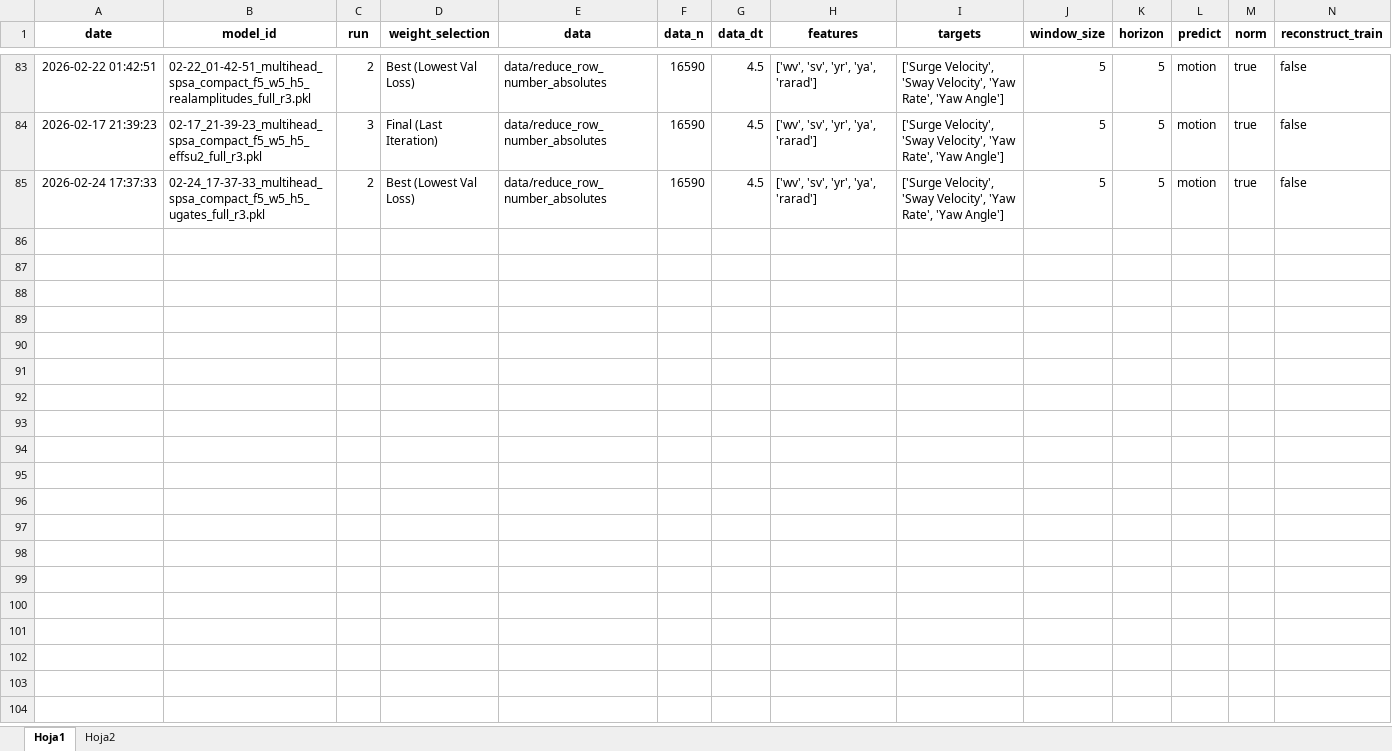
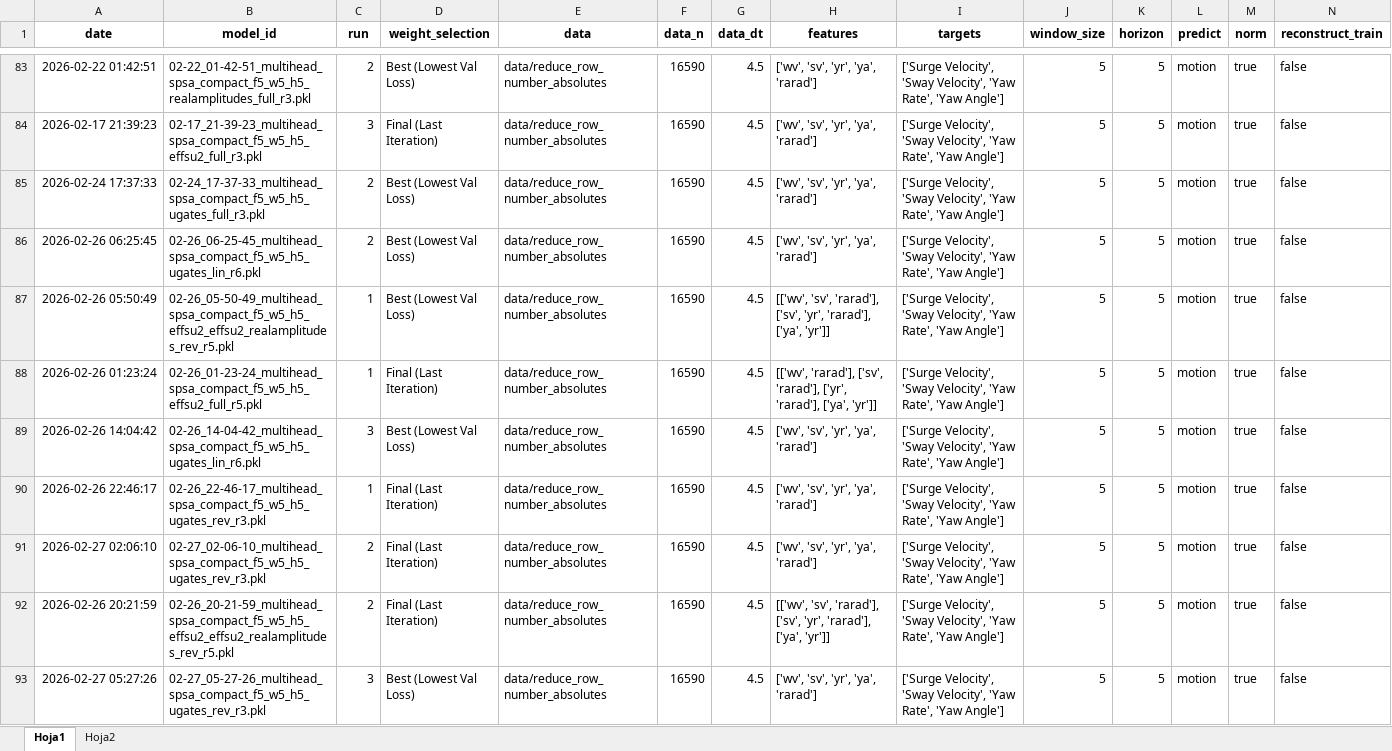
Before and after one commit to uxueballarinm/ship_qnn, an Excel workbook: logs/massive_topology_search/massive_topology_search.xlsx, sheet Hoja1, drawn as a sheet; only a part is shown, gaps mark what is left out; values as stored, in another font and other column widths than the file's, no borders; table styles not drawn; rows hold the shown columns only; the diff names each change by its address in the sheet, - before the commit and + after, or states it on an @@ line.

```diff
--- a/logs/massive_topology_search/massive_topology_search.xlsx (sheet Hoja1)
+++ b/logs/massive_topology_search/massive_topology_search.xlsx (sheet Hoja1)
+row 86: 2026-02-26 06:25:45 | 02-26_06-25-45_multihead_spsa_compact_f5_w5_h5_ugates_lin_r6.pkl | 2 | Best (Lowest Val Loss) | data/reduce_row_number_absolutes | 16590 | 4.5 | ['wv', 'sv', 'yr', 'ya', 'rarad'] | ['Surge Velocity', 'Sway Velocity', 'Yaw Rate', 'Yaw Angle'] | 5 | 5 | motion | true | false
+row 87: 2026-02-26 05:50:49 | 02-26_05-50-49_multihead_spsa_compact_f5_w5_h5_effsu2_effsu2_realamplitudes_rev_r5.pkl | 1 | Best (Lowest Val Loss) | data/reduce_row_number_absolutes | 16590 | 4.5 | [['wv', 'sv', 'rarad'], ['sv', 'yr', 'rarad'], ['ya', 'yr']] | ['Surge Velocity', 'Sway Velocity', 'Yaw Rate', 'Yaw Angle'] | 5 | 5 | motion | true | false
+row 88: 2026-02-26 01:23:24 | 02-26_01-23-24_multihead_spsa_compact_f5_w5_h5_effsu2_full_r5.pkl | 1 | Final (Last Iteration) | data/reduce_row_number_absolutes | 16590 | 4.5 | [['wv', 'rarad'], ['sv', 'rarad'], ['yr', 'rarad'], ['ya', 'yr']] | ['Surge Velocity', 'Sway Velocity', 'Yaw Rate', 'Yaw Angle'] | 5 | 5 | motion | true | false
+row 89: 2026-02-26 14:04:42 | 02-26_14-04-42_multihead_spsa_compact_f5_w5_h5_ugates_lin_r6.pkl | 3 | Best (Lowest Val Loss) | data/reduce_row_number_absolutes | 16590 | 4.5 | ['wv', 'sv', 'yr', 'ya', 'rarad'] | ['Surge Velocity', 'Sway Velocity', 'Yaw Rate', 'Yaw Angle'] | 5 | 5 | motion | true | false
+row 90: 2026-02-26 22:46:17 | 02-26_22-46-17_multihead_spsa_compact_f5_w5_h5_ugates_rev_r3.pkl | 1 | Final (Last Iteration) | data/reduce_row_number_absolutes | 16590 | 4.5 | ['wv', 'sv', 'yr', 'ya', 'rarad'] | ['Surge Velocity', 'Sway Velocity', 'Yaw Rate', 'Yaw Angle'] | 5 | 5 | motion | true | false
+row 91: 2026-02-27 02:06:10 | 02-27_02-06-10_multihead_spsa_compact_f5_w5_h5_ugates_rev_r3.pkl | 2 | Final (Last Iteration) | data/reduce_row_number_absolutes | 16590 | 4.5 | ['wv', 'sv', 'yr', 'ya', 'rarad'] | ['Surge Velocity', 'Sway Velocity', 'Yaw Rate', 'Yaw Angle'] | 5 | 5 | motion | true | false
+row 92: 2026-02-26 20:21:59 | 02-26_20-21-59_multihead_spsa_compact_f5_w5_h5_effsu2_effsu2_realamplitudes_rev_r5.pkl | 2 | Final (Last Iteration) | data/reduce_row_number_absolutes | 16590 | 4.5 | [['wv', 'sv', 'rarad'], ['sv', 'yr', 'rarad'], ['ya', 'yr']] | ['Surge Velocity', 'Sway Velocity', 'Yaw Rate', 'Yaw Angle'] | 5 | 5 | motion | true | false
+row 93: 2026-02-27 05:27:26 | 02-27_05-27-26_multihead_spsa_compact_f5_w5_h5_ugates_rev_r3.pkl | 3 | Best (Lowest Val Loss) | data/reduce_row_number_absolutes | 16590 | 4.5 | ['wv', 'sv', 'yr', 'ya', 'rarad'] | ['Surge Velocity', 'Sway Velocity', 'Yaw Rate', 'Yaw Angle'] | 5 | 5 | motion | true | false
```
Also changed, not shown: sheet Hoja2, logs/final_winner_optimization/Final_winner_optimization.xlsx, logs/hypothesis_reinjection_results/experiments_summary.xlsx, 44 other files.
